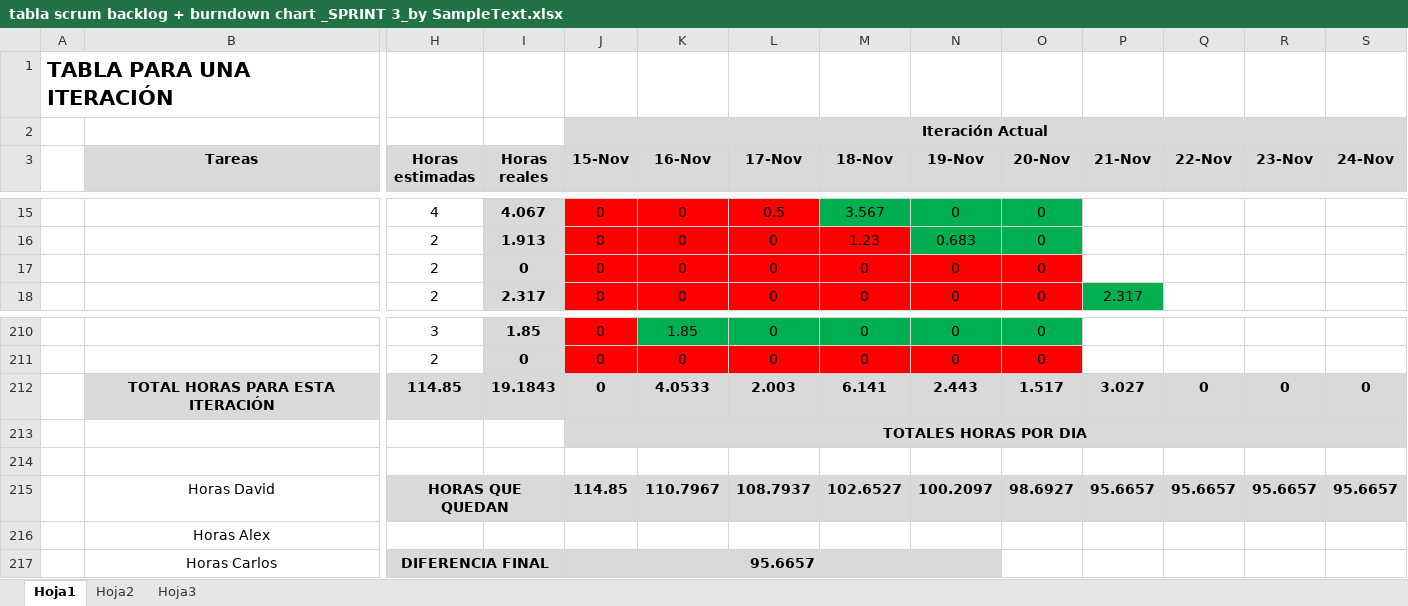
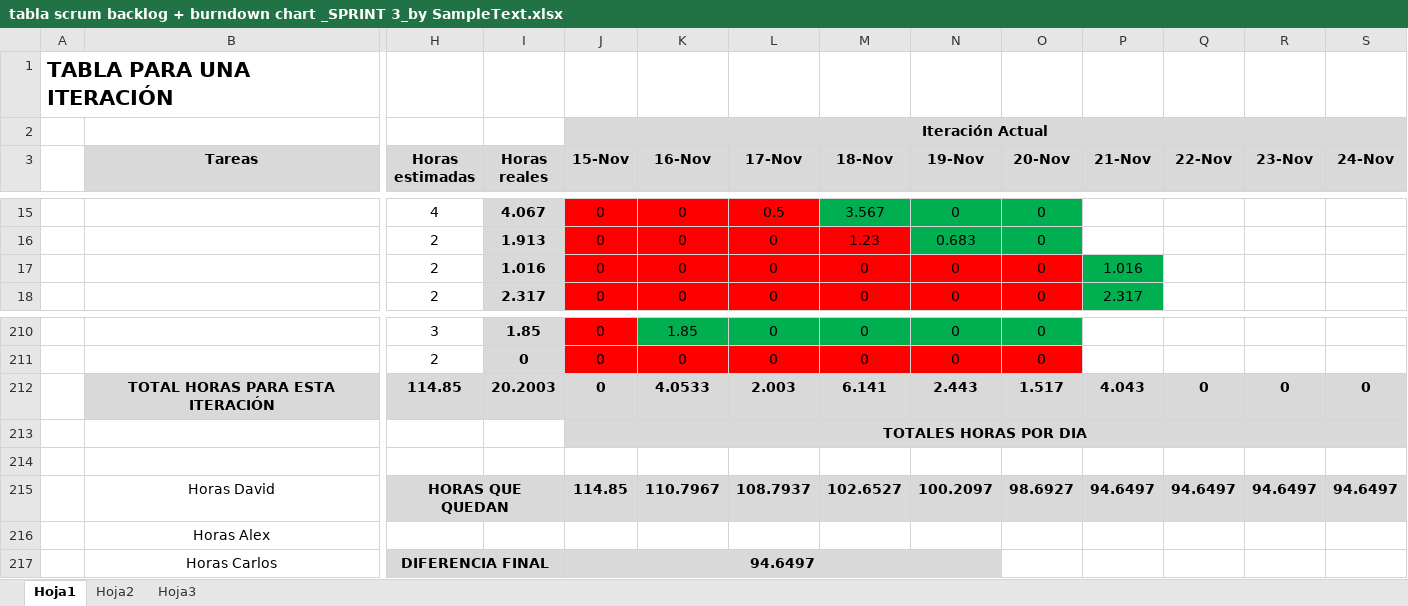
Before and after one commit to devildrake/MAP_LegendOfRadev, an Excel workbook: tabla scrum backlog + burndown chart _SPRINT 3_by SampleText.xlsx, sheet Hoja1, drawn as a sheet; only a part is shown, gaps mark what is left out; values as stored, in another font and other column widths than the file's, no borders; charts and pictures not drawn; removed rows and columns are numbered as before the commit, all else as after; rows hold the shown columns only; the diff names each change by its address in the sheet, - before the commit and + after, or states it on an @@ line.

Commit message:
Actualizado excel

```diff
--- a/tabla scrum backlog + burndown chart _SPRINT 3_by SampleText.xlsx (sheet Hoja1)
+++ b/tabla scrum backlog + burndown chart _SPRINT 3_by SampleText.xlsx (sheet Hoja1)
-I17 (Horas reales): 0
+I17 (Horas reales): 1.016
-P17 (21-Nov): (empty)
+P17 (21-Nov): 1.016
-P17 fill: none
+P17 fill: #00B050
-I212 (Horas reales): 19.1843
+I212 (Horas reales): 20.2003
-P212 (21-Nov): 3.027
+P212 (21-Nov): 4.043
-row 215:  | Horas David | HORAS QUE QUEDAN |  | 114.85 | 110.7967 | 108.7937 | 102.6527 | 100.2097 | 98.6927 | 95.6657 | 95.6657 | 95.6657 | 95.6657
+row 215:  | Horas David | HORAS QUE QUEDAN |  | 114.85 | 110.7967 | 108.7937 | 102.6527 | 100.2097 | 98.6927 | 94.6497 | 94.6497 | 94.6497 | 94.6497
-J217 (15-Nov): 95.6657
+J217 (15-Nov): 94.6497
```
Also changed, not shown: charts or pictures.
